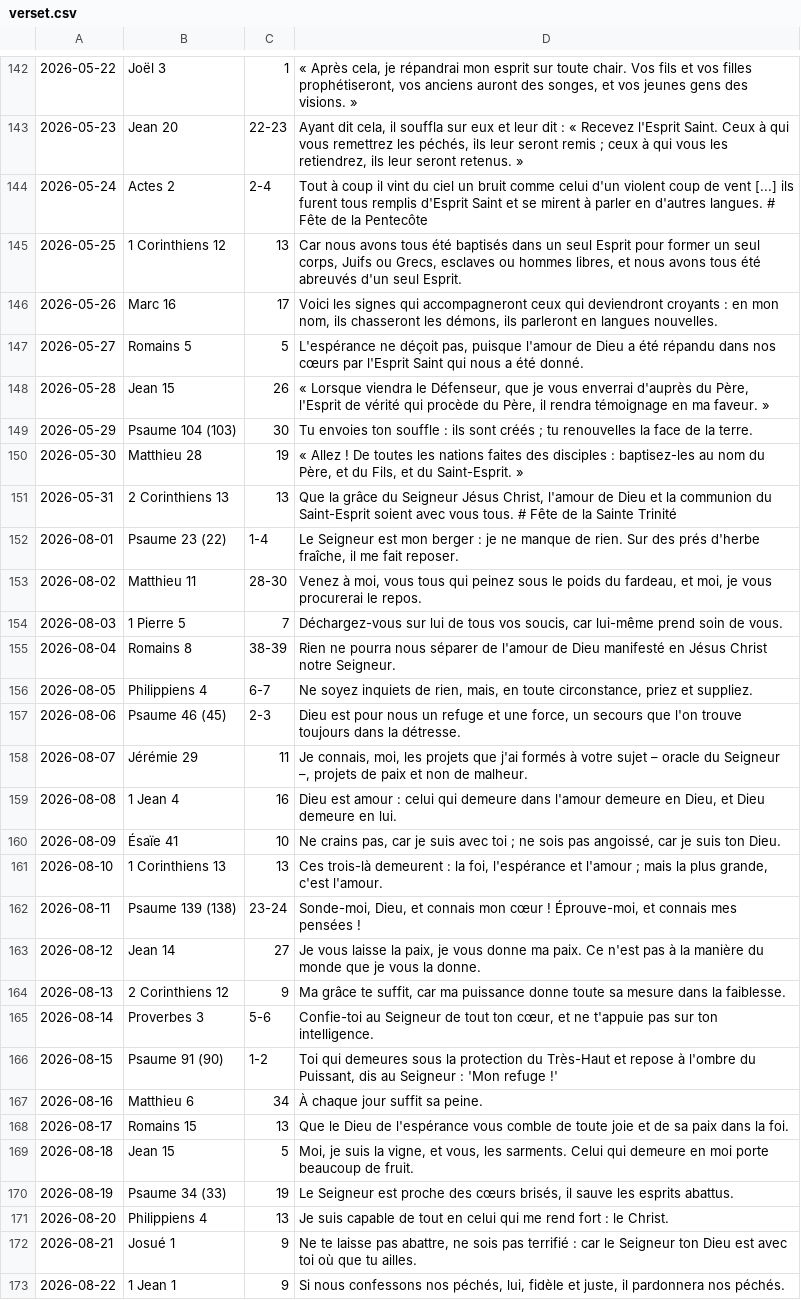
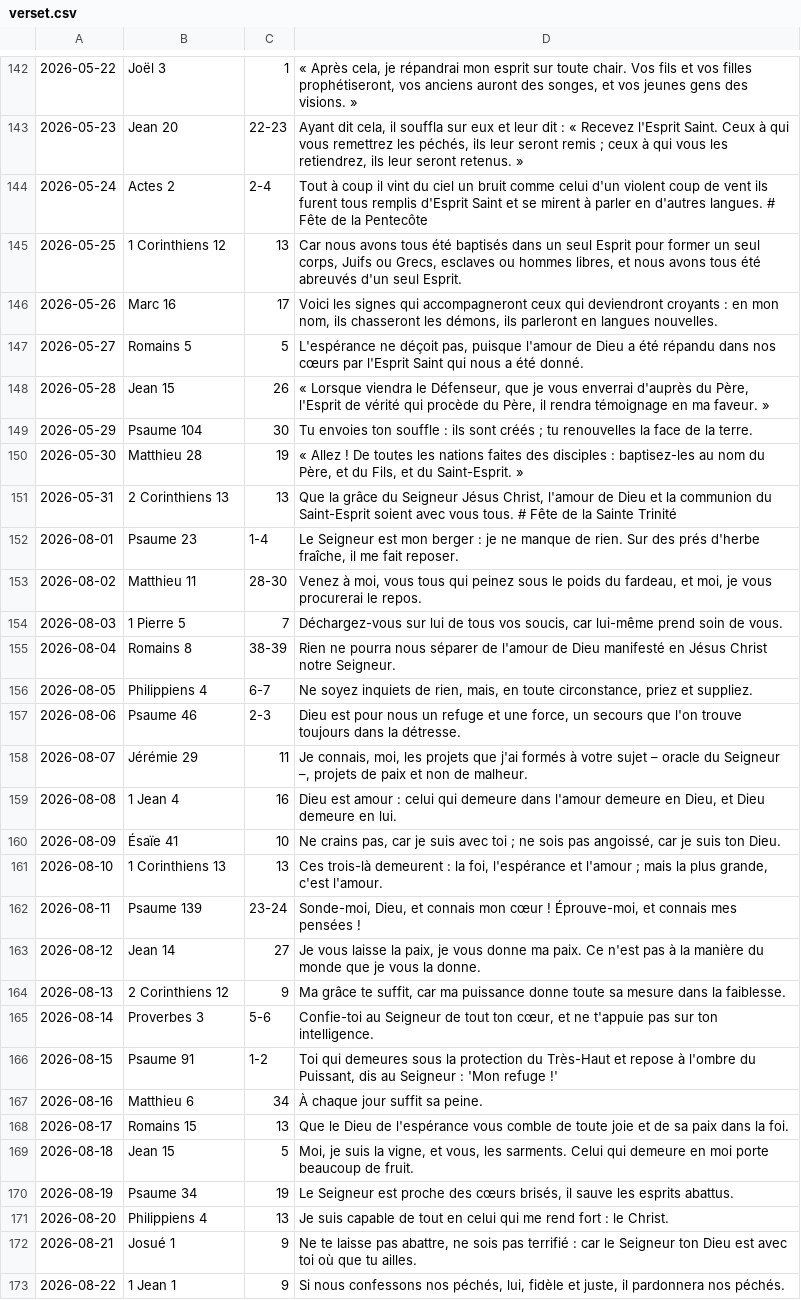
Before and after one commit to Voaditiana/vavaka, a CSV file: verset.csv, drawn as a sheet; only a part is shown, gaps mark what is left out; the diff covers the shown part only.

Commit message:
Update verset.csv

```diff
--- a/verset.csv
+++ b/verset.csv
@@ -143,3 +143,3 @@
 2026-05-23,Jean 20, 22-23,"Ayant dit cela, il souffla sur eux et leur dit : « Recevez l'Esprit Saint. Ceux à qui vous remettrez les péchés, ils leur seront remis ; ceux à qui vous les retiendrez, ils leur seront retenus. »"
-2026-05-24,Actes 2, 2-4,"Tout à coup il vint du ciel un bruit comme celui d'un violent coup de vent [...] ils furent tous remplis d'Esprit Saint et se mirent à parler en d'autres langues." # Fête de la Pentecôte
+2026-05-24,Actes 2, 2-4,"Tout à coup il vint du ciel un bruit comme celui d'un violent coup de vent  ils furent tous remplis d'Esprit Saint et se mirent à parler en d'autres langues." # Fête de la Pentecôte
 2026-05-25,1 Corinthiens 12, 13,"Car nous avons tous été baptisés dans un seul Esprit pour former un seul corps, Juifs ou Grecs, esclaves ou hommes libres, et nous avons tous été abreuvés d'un seul Esprit."
@@ -148,6 +148,6 @@
 2026-05-28,Jean 15, 26,"« Lorsque viendra le Défenseur, que je vous enverrai d'auprès du Père, l'Esprit de vérité qui procède du Père, il rendra témoignage en ma faveur. »"
-2026-05-29,Psaume 104 (103), 30,"Tu envoies ton souffle : ils sont créés ; tu renouvelles la face de la terre."
+2026-05-29,Psaume 104 , 30,"Tu envoies ton souffle : ils sont créés ; tu renouvelles la face de la terre."
 2026-05-30,Matthieu 28, 19,"« Allez ! De toutes les nations faites des disciples : baptisez-les au nom du Père, et du Fils, et du Saint-Esprit. »"
 2026-05-31,2 Corinthiens 13, 13,"Que la grâce du Seigneur Jésus Christ, l'amour de Dieu et la communion du Saint-Esprit soient avec vous tous." # Fête de la Sainte Trinité
-2026-08-01,Psaume 23 (22), 1-4,"Le Seigneur est mon berger : je ne manque de rien. Sur des prés d'herbe fraîche, il me fait reposer."
+2026-08-01,Psaume 23 , 1-4,"Le Seigneur est mon berger : je ne manque de rien. Sur des prés d'herbe fraîche, il me fait reposer."
 2026-08-02,Matthieu 11, 28-30,"Venez à moi, vous tous qui peinez sous le poids du fardeau, et moi, je vous procurerai le repos."
@@ -156,3 +156,3 @@
 2026-08-05,Philippiens 4, 6-7,"Ne soyez inquiets de rien, mais, en toute circonstance, priez et suppliez."
-2026-08-06,Psaume 46 (45), 2-3,"Dieu est pour nous un refuge et une force, un secours que l'on trouve toujours dans la détresse."
+2026-08-06,Psaume 46 , 2-3,"Dieu est pour nous un refuge et une force, un secours que l'on trouve toujours dans la détresse."
 2026-08-07,Jérémie 29, 11,"Je connais, moi, les projets que j'ai formés à votre sujet – oracle du Seigneur –, projets de paix et non de malheur."
@@ -161,3 +161,3 @@
 2026-08-10,1 Corinthiens 13, 13,"Ces trois-là demeurent : la foi, l'espérance et l'amour ; mais la plus grande, c'est l'amour."
-2026-08-11,Psaume 139 (138), 23-24,"Sonde-moi, Dieu, et connais mon cœur ! Éprouve-moi, et connais mes pensées !"
+2026-08-11,Psaume 139 , 23-24,"Sonde-moi, Dieu, et connais mon cœur ! Éprouve-moi, et connais mes pensées !"
 2026-08-12,Jean 14, 27,"Je vous laisse la paix, je vous donne ma paix. Ce n'est pas à la manière du monde que je vous la donne."
@@ -165,3 +165,3 @@
 2026-08-14,Proverbes 3, 5-6,"Confie-toi au Seigneur de tout ton cœur, et ne t'appuie pas sur ton intelligence."
-2026-08-15,Psaume 91 (90), 1-2,"Toi qui demeures sous la protection du Très-Haut et repose à l'ombre du Puissant, dis au Seigneur : 'Mon refuge !'"
+2026-08-15,Psaume 91 , 1-2,"Toi qui demeures sous la protection du Très-Haut et repose à l'ombre du Puissant, dis au Seigneur : 'Mon refuge !'"
 2026-08-16,Matthieu 6, 34,"À chaque jour suffit sa peine."
@@ -169,3 +169,3 @@
 2026-08-18,Jean 15, 5,"Moi, je suis la vigne, et vous, les sarments. Celui qui demeure en moi porte beaucoup de fruit."
-2026-08-19,Psaume 34 (33), 19,"Le Seigneur est proche des cœurs brisés, il sauve les esprits abattus."
+2026-08-19,Psaume 34 , 19,"Le Seigneur est proche des cœurs brisés, il sauve les esprits abattus."
 2026-08-20,Philippiens 4, 13,"Je suis capable de tout en celui qui me rend fort : le Christ."
```
Also changed, not shown: 88 edited cells elsewhere in this file.
